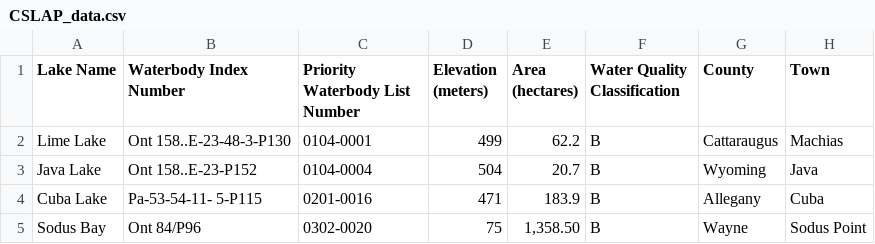
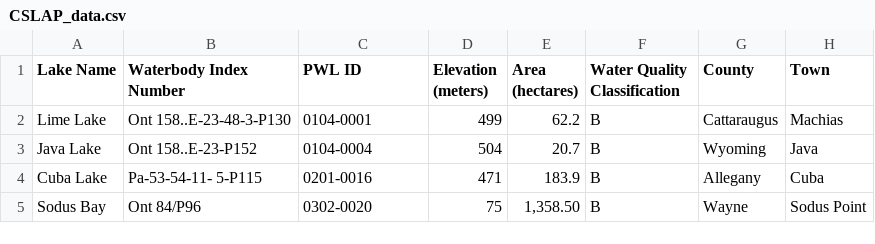
Before and after one commit to ryanvanmanen/NY-Query, a CSV file: CSLAP/CSLAP_data.csv, drawn as a sheet; only a part is shown; the diff names each change by its address in the sheet, - before the commit and + after, or states it on an @@ line.

Commit message:
Update CSLAP_data.csv

```diff
--- a/CSLAP/CSLAP_data.csv
+++ b/CSLAP/CSLAP_data.csv
-C1: Priority Waterbody List Number
+C1: PWL ID
```
